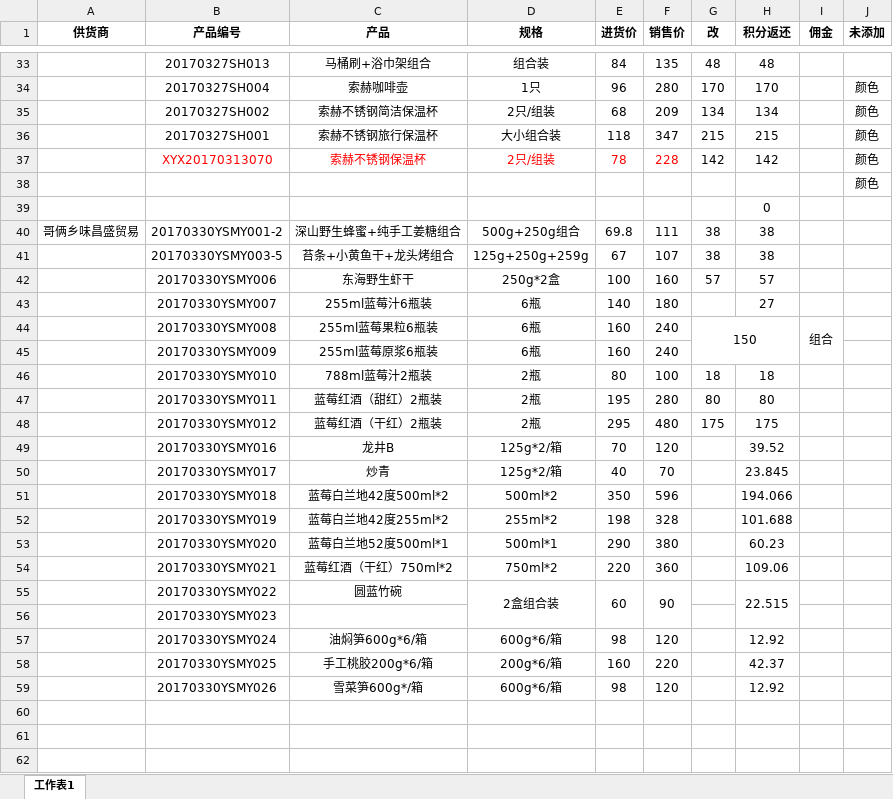
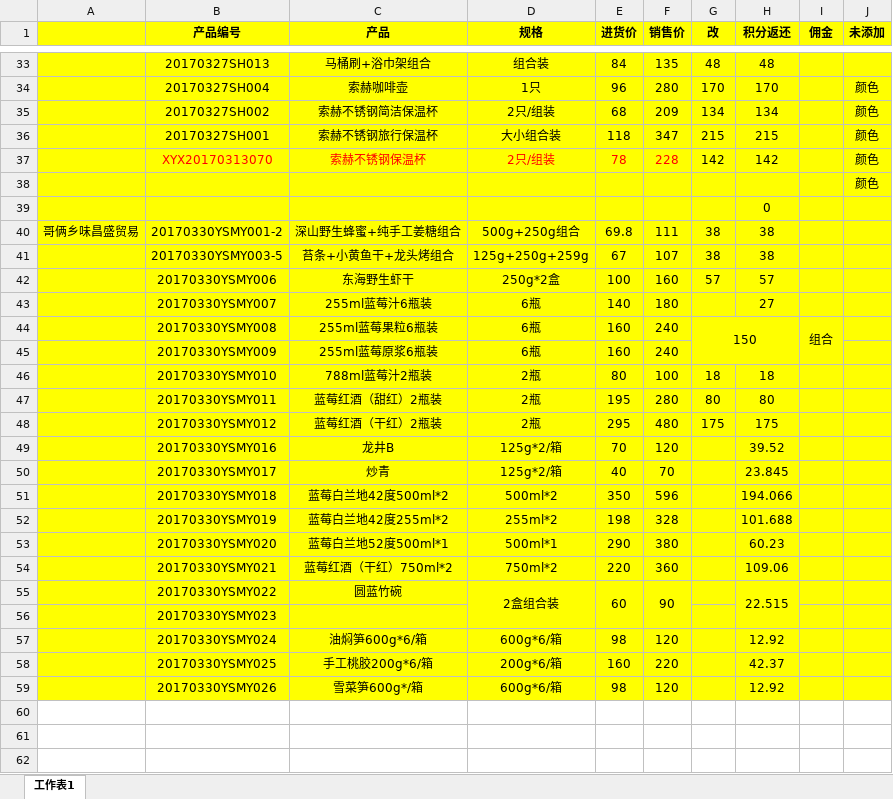
Before and after one commit to cyanapple666/LinQin, an Excel workbook: 商品上架单.xlsx, sheet 工作表1, drawn as a sheet; only a part is shown, gaps mark what is left out; values as stored, in another font and other column widths than the file's, no borders; the diff covers the shown part only; the diff names each change by its address in the sheet, - before the commit and + after, or states it on an @@ line.

Commit message:
表格

```diff
--- a/商品上架单.xlsx (sheet 工作表1)
+++ b/商品上架单.xlsx (sheet 工作表1)
-A1: 供货商
+A1: (empty)
-A1:J59 fill: none
+A1:J59 fill: #FFFF00
```
Also changed, not shown: cell formats elsewhere in this sheet.
